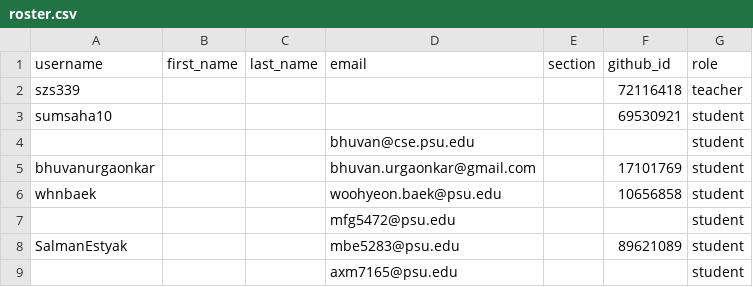
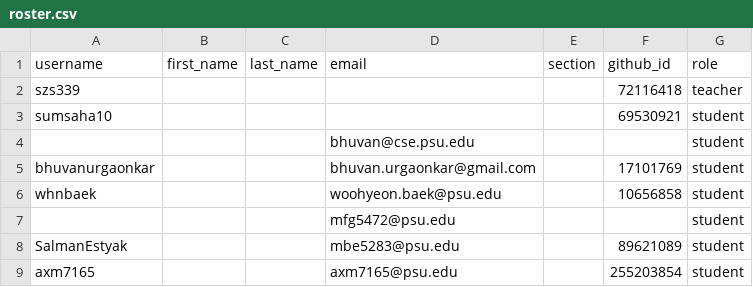
Before and after one commit to cmpsc473-fall2026/classroom50, a CSV file: cmpsc-473-fall-2026/roster.csv, drawn as a sheet.

Commit message:
[Classroom 50] Sync roster from teams: cmpsc-473-fall-2026

```diff
--- a/cmpsc-473-fall-2026/roster.csv
+++ b/cmpsc-473-fall-2026/roster.csv
@@ -8,2 +8,2 @@ whnbaek,,,woohyeon.baek@psu.edu,,10656858,student
 SalmanEstyak,,,mbe5283@psu.edu,,89621089,student
-,,,axm7165@psu.edu,,,student
+axm7165,,,axm7165@psu.edu,,255203854,student
```
